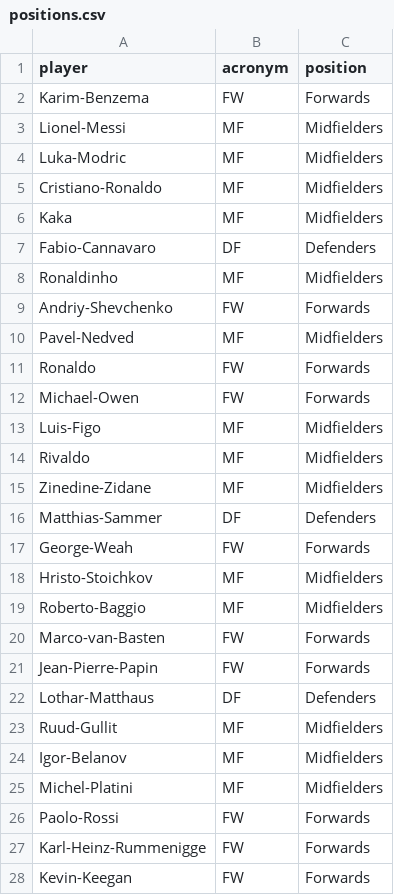
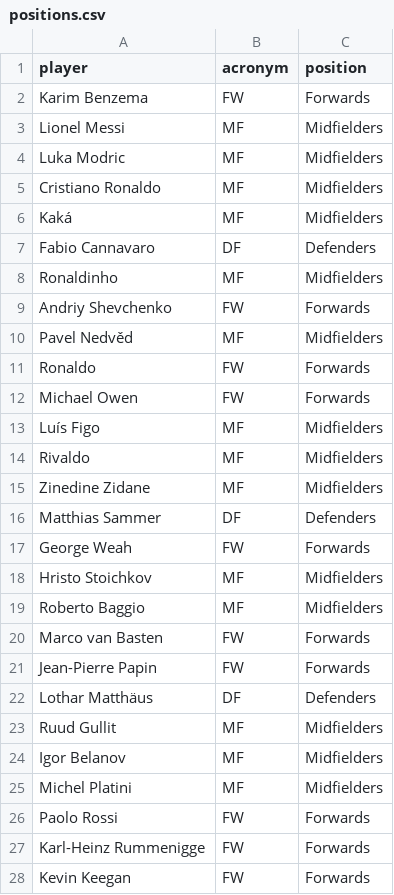
Before and after one commit to AndressaStefany/INF8808, a CSV file: Project/src/assets/data/positions.csv, drawn as a sheet; only a part is shown; the diff covers the shown part only.

Commit message:
update of the position csv

```diff
--- a/Project/src/assets/data/positions.csv
+++ b/Project/src/assets/data/positions.csv
@@ -1,28 +1,28 @@
 player,acronym,position
-Karim-Benzema,FW,Forwards
-Lionel-Messi,MF,Midfielders
-Luka-Modric,MF,Midfielders
-Cristiano-Ronaldo,MF,Midfielders
-Kaka,MF,Midfielders
-Fabio-Cannavaro,DF,Defenders
+Karim Benzema,FW,Forwards
+Lionel Messi,MF,Midfielders
+Luka Modric,MF,Midfielders
+Cristiano Ronaldo,MF,Midfielders
+Kaká,MF,Midfielders
+Fabio Cannavaro,DF,Defenders
 Ronaldinho,MF,Midfielders
-Andriy-Shevchenko,FW,Forwards
-Pavel-Nedved,MF,Midfielders
+Andriy Shevchenko,FW,Forwards
+Pavel Nedvěd,MF,Midfielders
 Ronaldo,FW,Forwards
-Michael-Owen,FW,Forwards
-Luis-Figo,MF,Midfielders
+Michael Owen,FW,Forwards
+Luís Figo,MF,Midfielders
 Rivaldo,MF,Midfielders
-Zinedine-Zidane,MF,Midfielders
-Matthias-Sammer,DF,Defenders
-George-Weah,FW,Forwards
-Hristo-Stoichkov,MF,Midfielders
-Roberto-Baggio,MF,Midfielders
-Marco-van-Basten,FW,Forwards
-Jean-Pierre-Papin,FW,Forwards
-Lothar-Matthaus,DF,Defenders
-Ruud-Gullit,MF,Midfielders
-Igor-Belanov,MF,Midfielders
-Michel-Platini,MF,Midfielders
-Paolo-Rossi,FW,Forwards
-Karl-Heinz-Rummenigge,FW,Forwards
-Kevin-Keegan,FW,Forwards
+Zinedine Zidane,MF,Midfielders
+Matthias Sammer,DF,Defenders
+George Weah,FW,Forwards
+Hristo Stoichkov,MF,Midfielders
+Roberto Baggio,MF,Midfielders
+Marco van Basten,FW,Forwards
+Jean-Pierre Papin,FW,Forwards
+Lothar Matthäus,DF,Defenders
+Ruud Gullit,MF,Midfielders
+Igor Belanov,MF,Midfielders
+Michel Platini,MF,Midfielders
+Paolo Rossi,FW,Forwards
+Karl-Heinz Rummenigge,FW,Forwards
+Kevin Keegan,FW,Forwards
```
Also changed, not shown: 18 edited cells elsewhere in this file.
